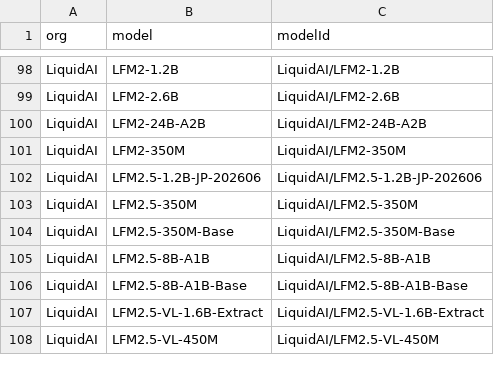
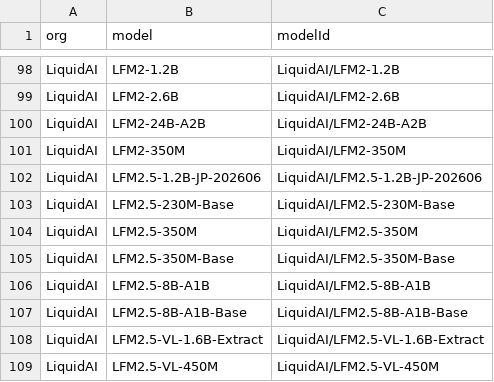
Before and after one commit to Interconnects-AI/tracked-models, a CSV file: extra_models.csv, drawn as a sheet; only a part is shown, gaps mark what is left out.

```diff
--- a/extra_models.csv
+++ b/extra_models.csv
@@ -102,2 +102,3 @@ LiquidAI,LFM2-350M,LiquidAI/LFM2-350M
 LiquidAI,LFM2.5-1.2B-JP-202606,LiquidAI/LFM2.5-1.2B-JP-202606
+LiquidAI,LFM2.5-230M-Base,LiquidAI/LFM2.5-230M-Base
 LiquidAI,LFM2.5-350M,LiquidAI/LFM2.5-350M
```
Also changed, not shown: models.csv, 1 other file.
